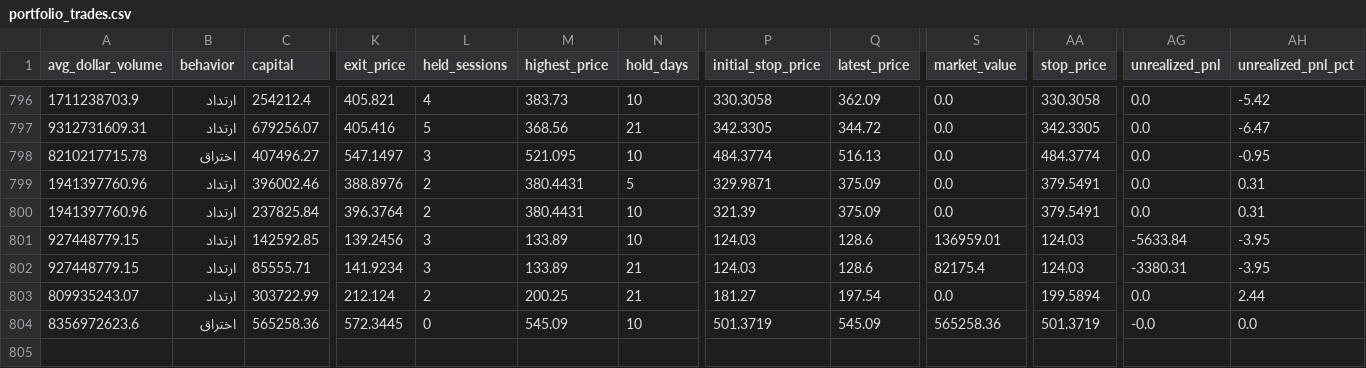
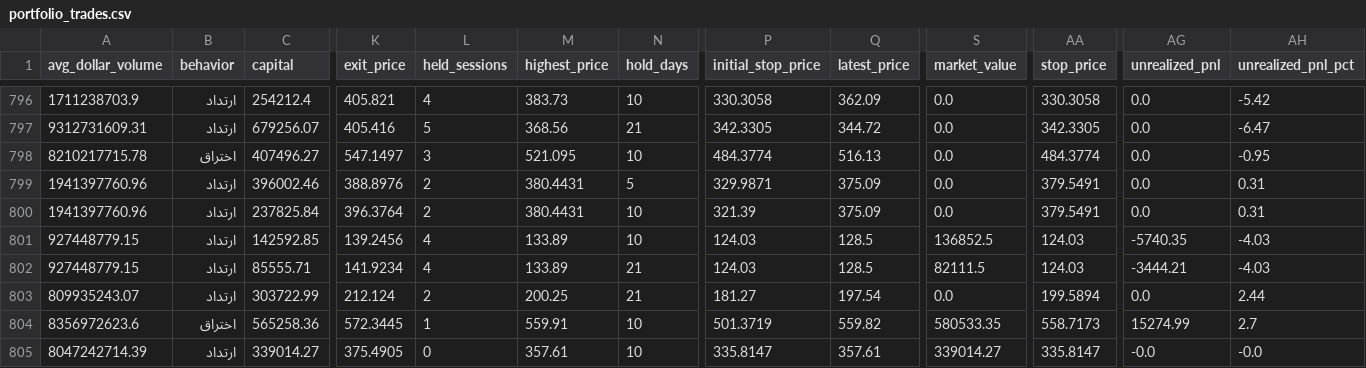
Before and after one commit to Anasmohm/strategy-testing-v2, a CSV file: reports/portfolio_trades.csv, drawn as a sheet; only a part is shown, gaps mark what is left out; rows hold the shown columns only; the diff names each change by its address in the sheet, - before the commit and + after, or states it on an @@ line.

```diff
--- a/reports/portfolio_trades.csv
+++ b/reports/portfolio_trades.csv
-L801:L802 (held_sessions): 3
+L801:L802 (held_sessions): 4
-Q801:Q802 (latest_price): 128.6
+Q801:Q802 (latest_price): 128.5
-S801 (market_value): 136959.01
+S801 (market_value): 136852.5
-AG801 (unrealized_pnl): -5633.84
+AG801 (unrealized_pnl): -5740.35
-AH801:AH802 (unrealized_pnl_pct): -3.95
+AH801:AH802 (unrealized_pnl_pct): -4.03
-S802 (market_value): 82175.4
+S802 (market_value): 82111.5
-AG802 (unrealized_pnl): -3380.31
+AG802 (unrealized_pnl): -3444.21
-L804 (held_sessions): 0
+L804 (held_sessions): 1
-M804 (highest_price): 545.09
+M804 (highest_price): 559.91
-Q804 (latest_price): 545.09
+Q804 (latest_price): 559.82
-S804 (market_value): 565258.36
+S804 (market_value): 580533.35
-AA804 (stop_price): 501.3719
+AA804 (stop_price): 558.7173
-AG804 (unrealized_pnl): -0.0
+AG804 (unrealized_pnl): 15274.99
-AH804 (unrealized_pnl_pct): 0.0
+AH804 (unrealized_pnl_pct): 2.7
+row 805: 8047242714.39 | ارتداد | 339014.27 | 375.4905 | 0 | 357.61 | 10 | 335.8147 | 357.61 | 339014.27 | 335.8147 | -0.0 | -0.0
```
Also changed, not shown: reports/paper_equity_curve_v31.csv, reports/paper_portfolio_v31_ledger.csv, 18 other files.
